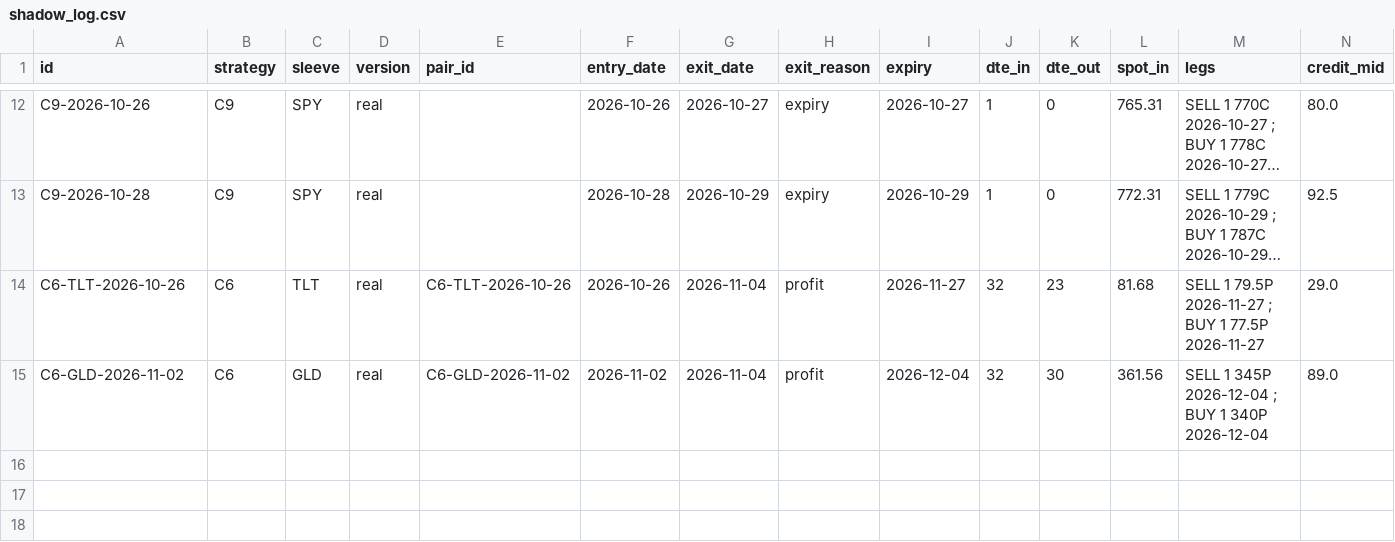
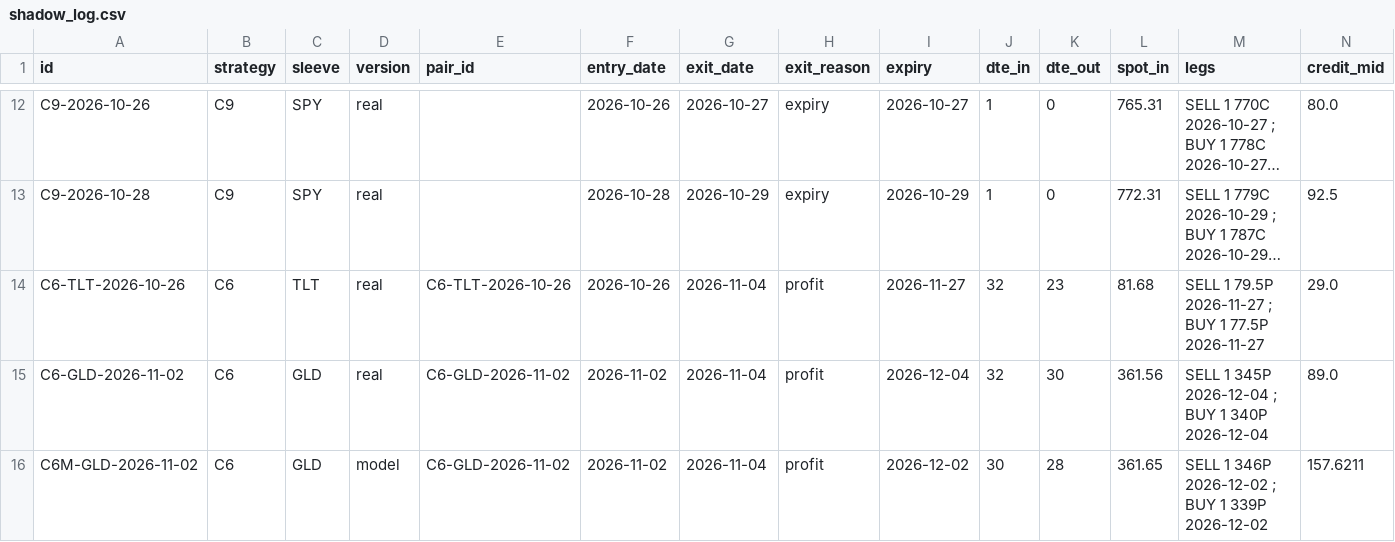
Before and after one commit to samedame/shadow_bot, a CSV file: shadow_log.csv, drawn as a sheet; only a part is shown, gaps mark what is left out; long unchanged cells end in …; rows hold the shown columns only; the diff names each change by its address in the sheet, - before the commit and + after, or states it on an @@ line.

Commit message:
state: shadow job 2026-11-05T21:22Z (cf-scheduler)

```diff
--- a/shadow_log.csv
+++ b/shadow_log.csv
+row 16: C6M-GLD-2026-11-02 | C6 | GLD | model | C6-GLD-2026-11-02 | 2026-11-02 | 2026-11-04 | profit | 2026-12-02 | 30 | 28 | 361.65 | SELL 1 346P 2026-12-02 ; BUY 1 339P 2026-12-02 | 157.6211
```
Also changed, not shown: data/closes.csv, data/indices.csv, 5 other files.
